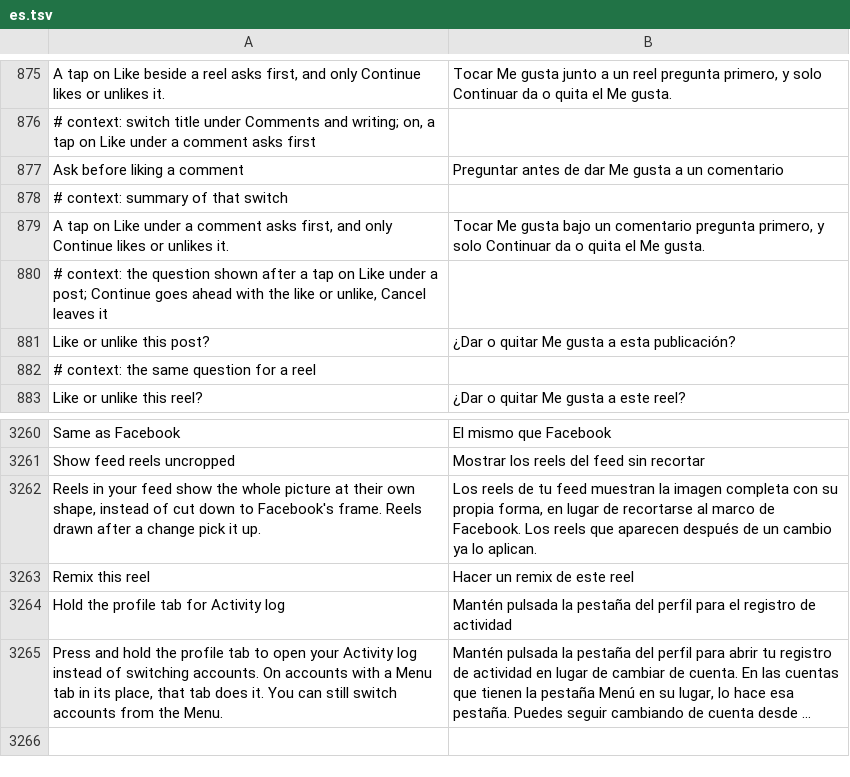
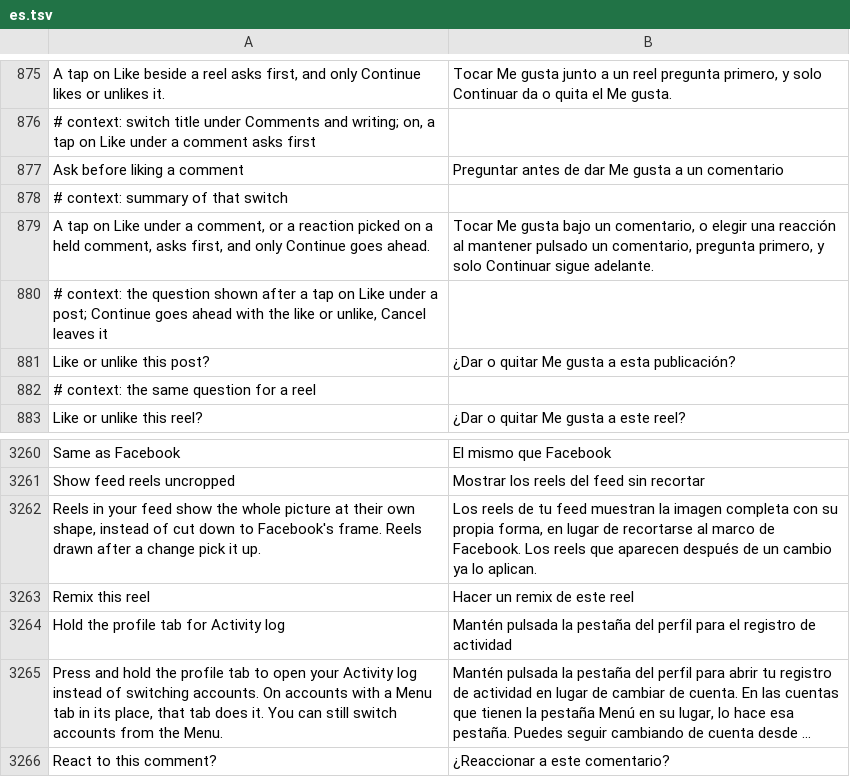
Before and after one commit to SysAdminDoc/HushFacebook, a TSV file: extensions/shared/library/src/main/l10n/es.tsv, drawn as a sheet; only a part is shown, gaps mark what is left out; long unchanged cells end in …; removed rows and columns are numbered as before the commit, all else as after; the diff names each change by its address in the sheet, - before the commit and + after, or states it on an @@ line.

```diff
--- a/extensions/shared/library/src/main/l10n/es.tsv
+++ b/extensions/shared/library/src/main/l10n/es.tsv
-row 879: A tap on Like under a comment asks first, and only Continue likes or unlikes it. | Tocar Me gusta bajo un comentario pregunta primero, y solo Continuar da o quita el Me gusta.
+row 879: A tap on Like under a comment, or a reaction picked on a held comment, asks first, and only Continue goes ahead. | Tocar Me gusta bajo un comentario, o elegir una reacción al mantener pulsado un comentario, pregunta primero, y solo Continuar sigue adelante.
+row 3266: React to this comment? | ¿Reaccionar a este comentario?
```
Also changed, not shown: extensions/shared/library/src/main/l10n/ar.tsv, extensions/shared/library/src/main/l10n/bg.tsv, 33 other files.
